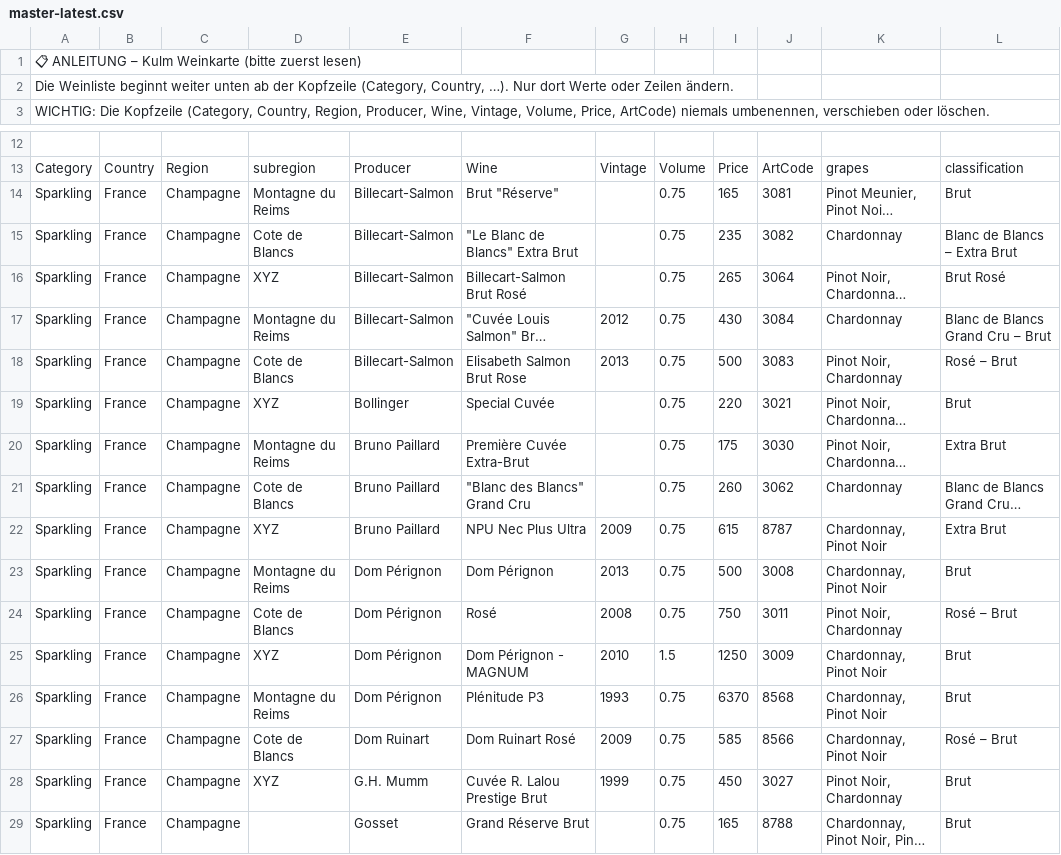
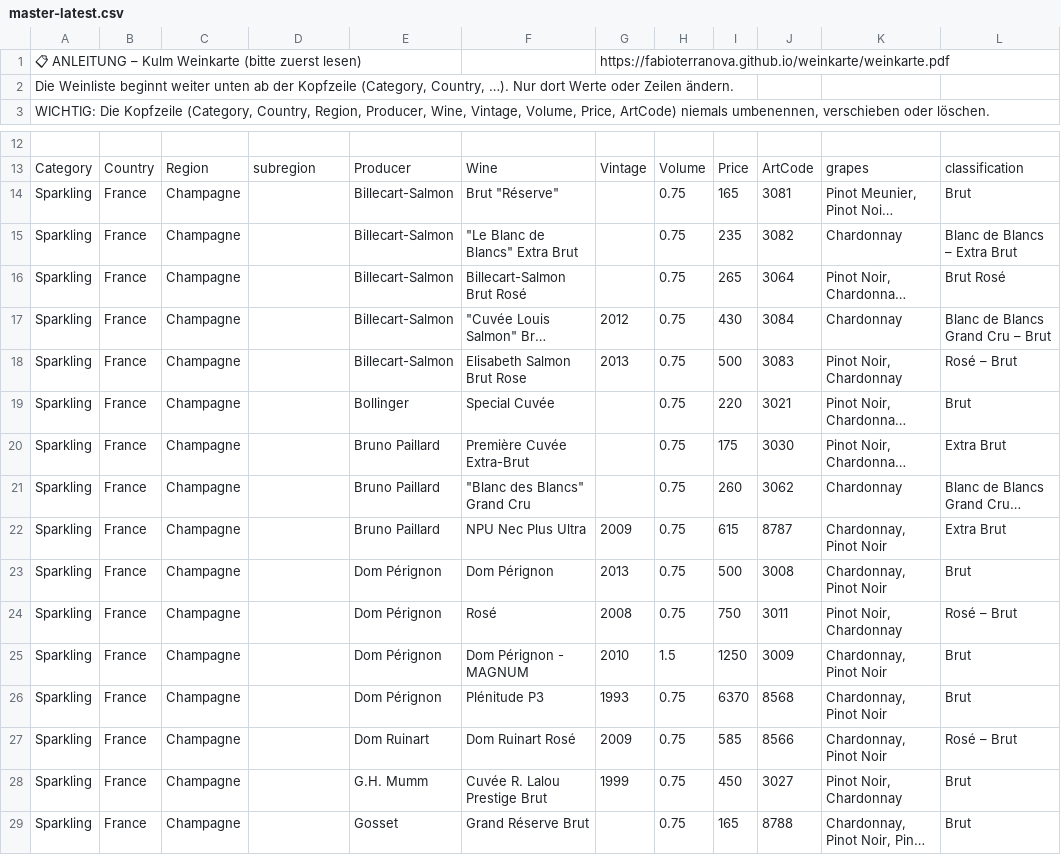
Before and after one commit to FabioTerranova/weinkarte, a CSV file: build/master-latest.csv, drawn as a sheet; only a part is shown, gaps mark what is left out; long unchanged cells end in …; the diff names each change by its address in the sheet, - before the commit and + after, or states it on an @@ line.

```diff
--- a/build/master-latest.csv
+++ b/build/master-latest.csv
-G1: (empty)
+G1: https://fabioterranova.github.io/weinkarte/weinkarte.pdf
-D14: Montagne du Reims
+D14: (empty)
-D15: Cote de Blancs
+D15: (empty)
-D16: XYZ
+D16: (empty)
-D17: Montagne du Reims
+D17: (empty)
-D18: Cote de Blancs
+D18: (empty)
-D19: XYZ
+D19: (empty)
-D20: Montagne du Reims
+D20: (empty)
-D21: Cote de Blancs
+D21: (empty)
-D22: XYZ
+D22: (empty)
-D23: Montagne du Reims
+D23: (empty)
-D24: Cote de Blancs
+D24: (empty)
-D25: XYZ
+D25: (empty)
-D26: Montagne du Reims
+D26: (empty)
-D27: Cote de Blancs
+D27: (empty)
-D28: XYZ
+D28: (empty)
```
Also changed, not shown: 1 other file.
